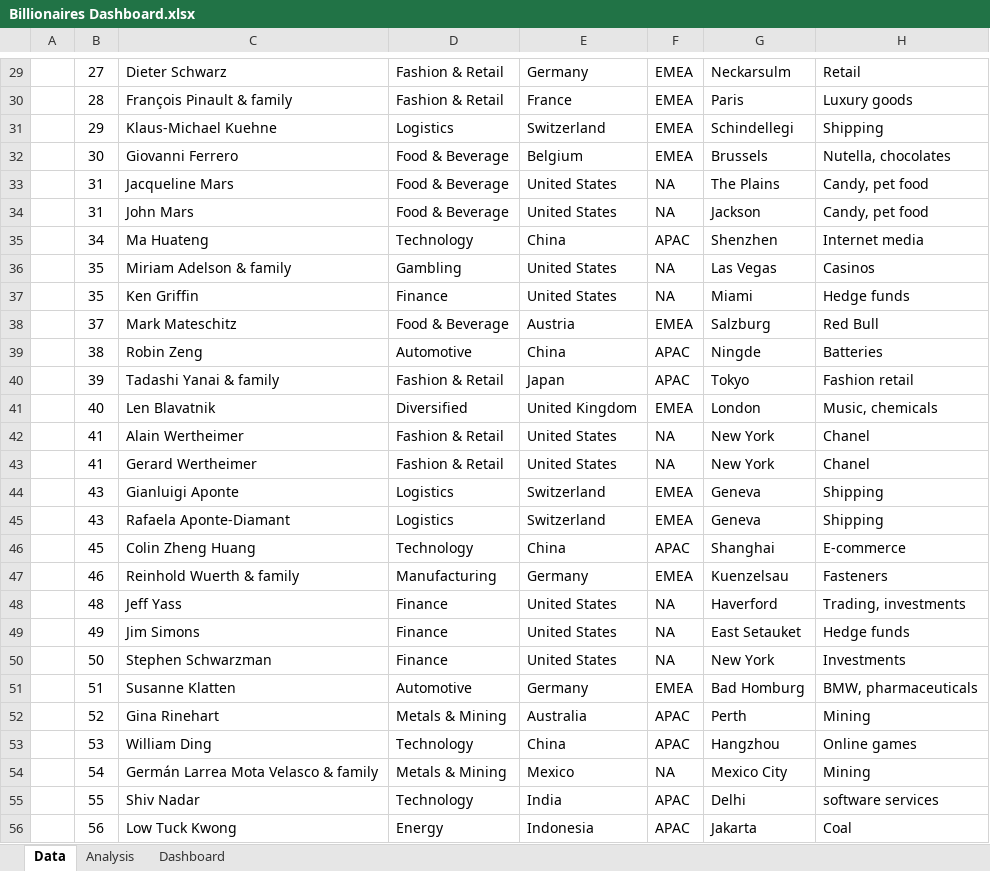
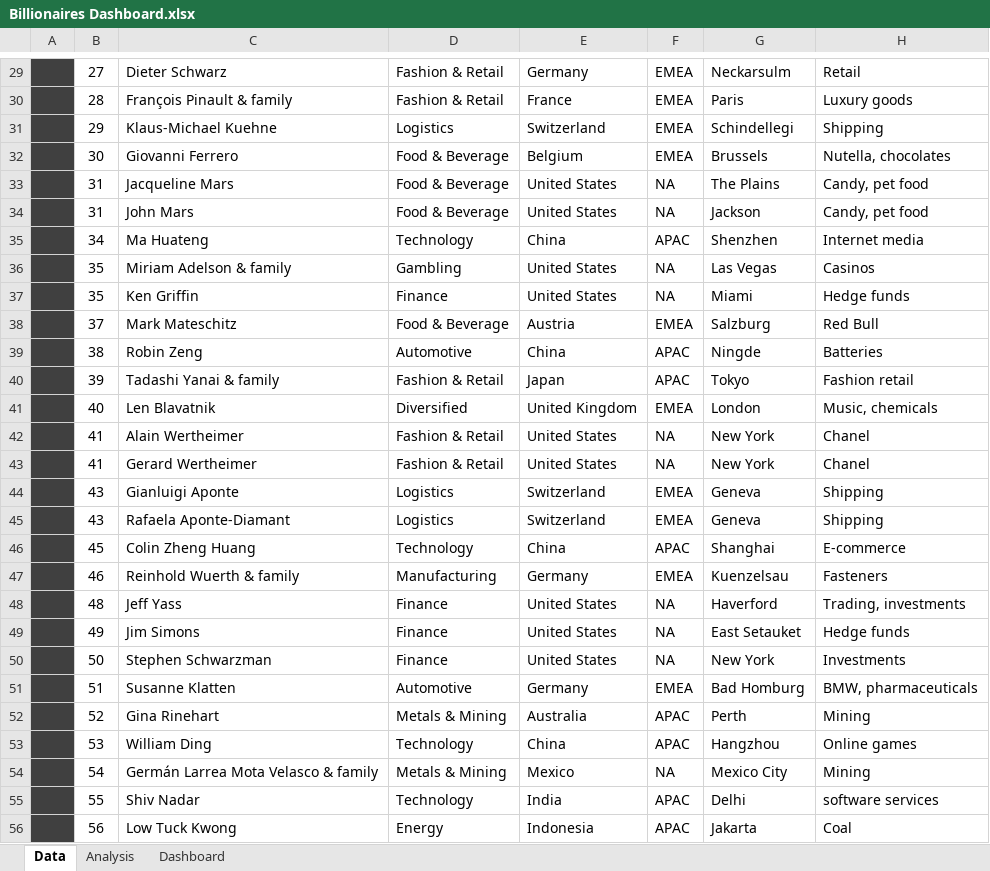
Before and after one commit to adavydov20/Portfolio-Projects, an Excel workbook: Billionaires Dashboard.xlsx, sheet Data, drawn as a sheet; only a part is shown, gaps mark what is left out; values as stored, in another font and other column widths than the file's, no borders; charts and pictures not drawn; the diff covers the shown part only; the diff names each change by its address in the sheet, - before the commit and + after, or states it on an @@ line.

```diff
--- a/Billionaires Dashboard.xlsx (sheet Data)
+++ b/Billionaires Dashboard.xlsx (sheet Data)
-A29:A56 fill: none
+A29:A56 fill: #404040
```
Also changed, not shown: cell formats elsewhere in this sheet, sheet Analysis, charts or pictures.
